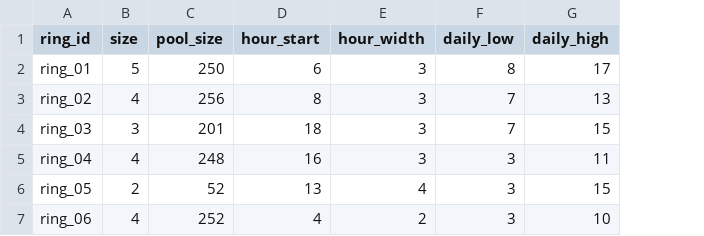
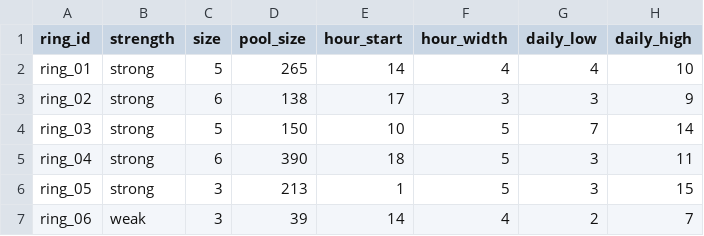
Before and after one commit to zakiyanoor/salesmesh-fraud-detection, a CSV file: ml/data/synthetic/rings.csv, drawn as a sheet; only a part is shown; addresses are those after the commit; the diff covers the shown part only; the diff names each change by its address in the sheet, - before the commit and + after, or states it on an @@ line.

```diff
--- a/ml/data/synthetic/rings.csv
+++ b/ml/data/synthetic/rings.csv
+column B (strength), rows 2-7: strong | strong | strong | strong | strong | weak
-D2 (pool_size): 250
+D2 (pool_size): 265
-E2 (hour_start): 6
+E2 (hour_start): 14
-F2 (hour_width): 3
+F2 (hour_width): 4
-G2 (daily_low): 8
+G2 (daily_low): 4
-H2 (daily_high): 17
+H2 (daily_high): 10
-C3 (size): 4
+C3 (size): 6
-D3 (pool_size): 256
+D3 (pool_size): 138
-E3 (hour_start): 8
+E3 (hour_start): 17
-G3 (daily_low): 7
+G3 (daily_low): 3
-H3 (daily_high): 13
+H3 (daily_high): 9
-C4 (size): 3
+C4 (size): 5
-D4 (pool_size): 201
+D4 (pool_size): 150
-E4 (hour_start): 18
+E4 (hour_start): 10
-F4:F5 (hour_width): 3
+F4:F5 (hour_width): 5
-H4 (daily_high): 15
+H4 (daily_high): 14
-C5 (size): 4
+C5 (size): 6
-D5 (pool_size): 248
+D5 (pool_size): 390
-E5 (hour_start): 16
+E5 (hour_start): 18
-C6 (size): 2
+C6 (size): 3
-D6 (pool_size): 52
+D6 (pool_size): 213
-E6 (hour_start): 13
+E6 (hour_start): 1
-F6 (hour_width): 4
+F6 (hour_width): 5
-C7 (size): 4
+C7 (size): 3
-D7 (pool_size): 252
+D7 (pool_size): 39
-E7 (hour_start): 4
+E7 (hour_start): 14
-F7 (hour_width): 2
+F7 (hour_width): 4
-G7 (daily_low): 3
+G7 (daily_low): 2
-H7 (daily_high): 10
+H7 (daily_high): 7
```
Also changed, not shown: 2 removed rows and 10 edited cells elsewhere in this file, ml/data/synthetic/agents.csv, ml/data/synthetic/labels.csv, 10 other files.
